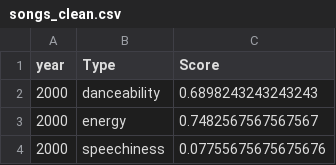
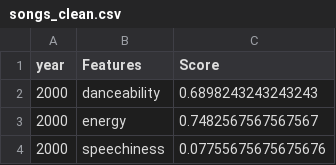
Before and after one commit to RenrongLiu/DV_GroupProject, a CSV file: data/songs_clean.csv, drawn as a sheet; only a part is shown.

```diff
--- a/data/songs_clean.csv
+++ b/data/songs_clean.csv
@@ -1,2 +1,2 @@
-year,Type,Score
+year,Features,Score
 2000,danceability,0.6898243243243243
```
Also changed, not shown: 3 other files.
